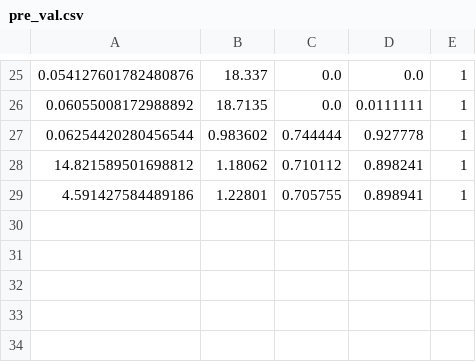
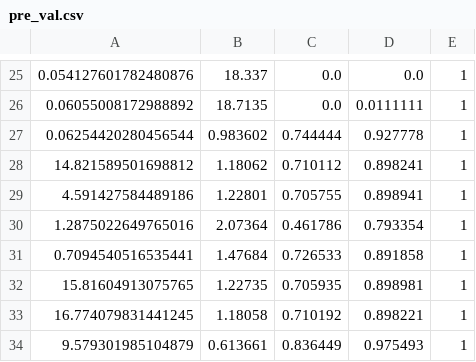
Before and after one commit to KamranSial/Pretraining, a CSV file: pre_val.csv, drawn as a sheet; only a part is shown, gaps mark what is left out.

```diff
--- a/pre_val.csv
+++ b/pre_val.csv
@@ -29 +29,6 @@
 4.591427584489186,1.22801,0.705755,0.898941,1
+1.2875022649765016,2.07364,0.461786,0.793354,1
+0.7094540516535441,1.47684,0.726533,0.891858,1
+15.81604913075765,1.22735,0.705935,0.898981,1
+16.774079831441245,1.18058,0.710192,0.898221,1
+9.579301985104879,0.613661,0.836449,0.975493,1
```
Also changed, not shown: 6 other files.
